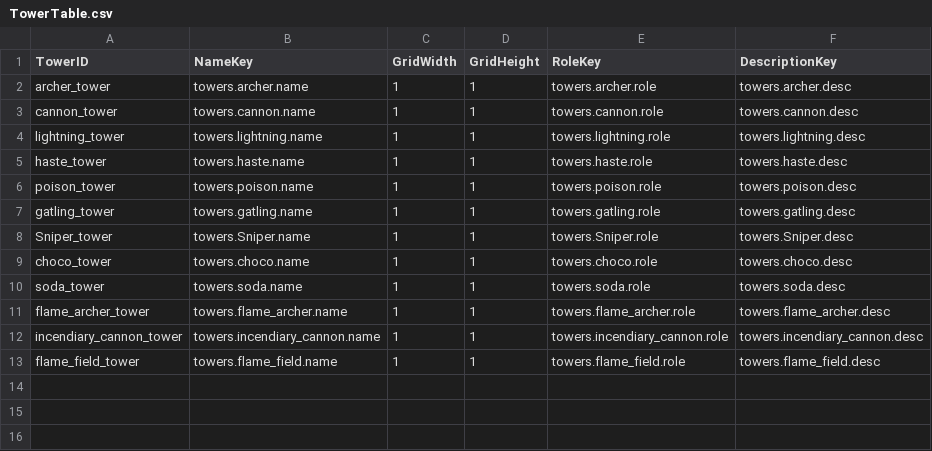
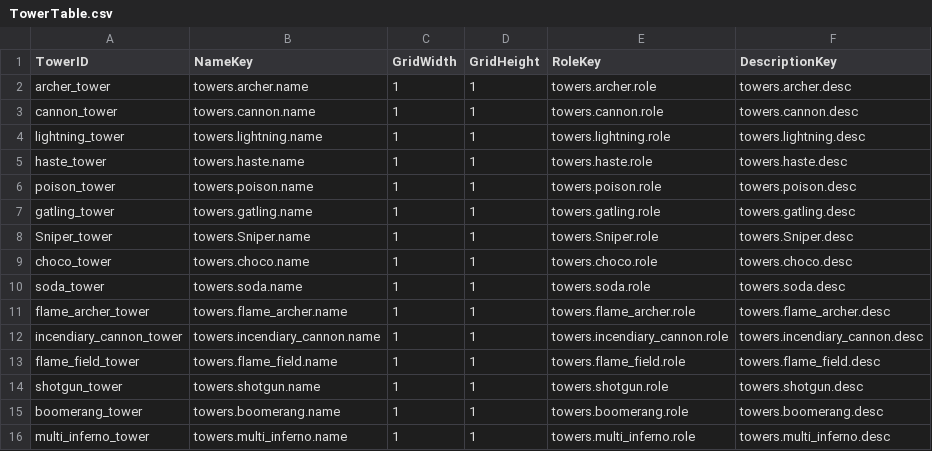
Before and after one commit to muchan918/NorthLand, a CSV file: Assets/Resources/DataTables/TowerTable.csv, drawn as a sheet.

```diff
--- a/Assets/Resources/DataTables/TowerTable.csv
+++ b/Assets/Resources/DataTables/TowerTable.csv
@@ -13 +13,4 @@ incendiary_cannon_tower,towers.incendiary_cannon.name,1,1,towers.incendiary_cann
 flame_field_tower,towers.flame_field.name,1,1,towers.flame_field.role,towers.flame_field.desc
+shotgun_tower,towers.shotgun.name,1,1,towers.shotgun.role,towers.shotgun.desc
+boomerang_tower,towers.boomerang.name,1,1,towers.boomerang.role,towers.boomerang.desc
+multi_inferno_tower,towers.multi_inferno.name,1,1,towers.multi_inferno.role,towers.multi_inferno.desc
```
Also changed, not shown: 30 other files.
